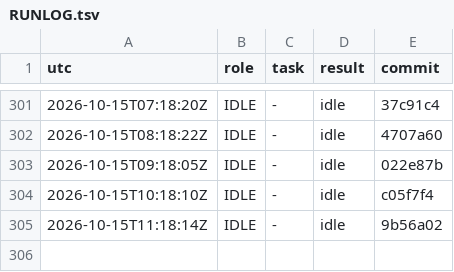
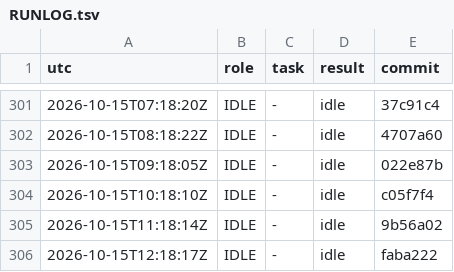
Before and after one commit to YinchenChang/aim, a TSV file: query/RUNLOG.tsv, drawn as a sheet; only a part is shown, gaps mark what is left out.

```diff
--- a/query/RUNLOG.tsv
+++ b/query/RUNLOG.tsv
@@ -305 +305,2 @@ utc	role	task	result	commit
 2026-10-15T11:18:14Z	IDLE	-	idle	9b56a02
+2026-10-15T12:18:17Z	IDLE	-	idle	faba222
```
Also changed, not shown: 1 other file.
